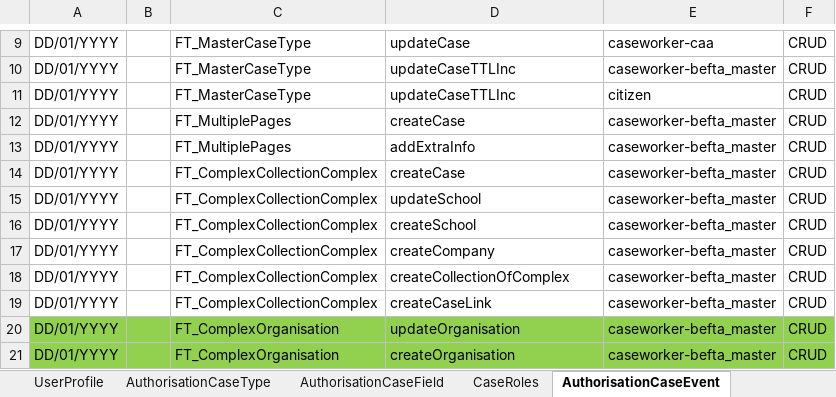
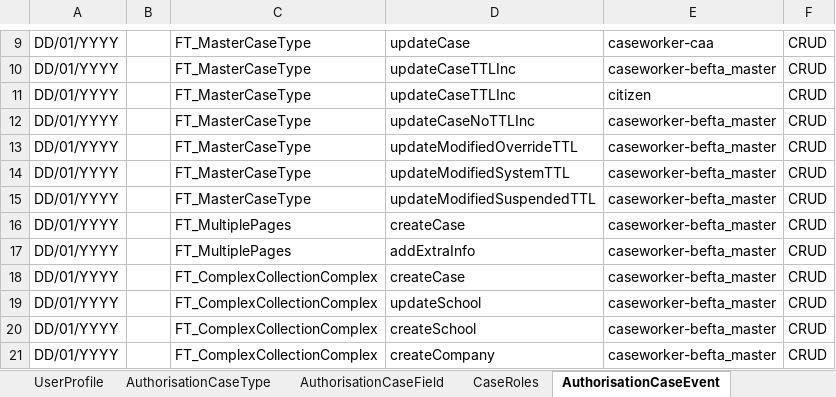
Before and after one commit to hmcts/ccd-test-definitions, an Excel workbook: src/main/resources/uk/gov/hmcts/ccd/test_definitions/excel/BEFTA_Master_Definition.xlsx, sheet AuthorisationCaseEvent, drawn as a sheet; only a part is shown, gaps mark what is left out; the shorter side is filled out with more unchanged rows; values as stored, in another font and other column widths than the file's, no borders; table styles not drawn; the diff names each change by its address in the sheet, - before the commit and + after, or states it on an @@ line.

Commit message:
adding permissions for master-caseworker for all TTL events

```diff
--- a/src/main/resources/uk/gov/hmcts/ccd/test_definitions/excel/BEFTA_Master_Definition.xlsx (sheet AuthorisationCaseEvent)
+++ b/src/main/resources/uk/gov/hmcts/ccd/test_definitions/excel/BEFTA_Master_Definition.xlsx (sheet AuthorisationCaseEvent)
+row 12: DD/01/YYYY |  | FT_MasterCaseType | updateCaseNoTTLInc | caseworker-befta_master | CRUD
+row 13: DD/01/YYYY |  | FT_MasterCaseType | updateModifiedOverrideTTL | caseworker-befta_master | CRUD
+row 14: DD/01/YYYY |  | FT_MasterCaseType | updateModifiedSystemTTL | caseworker-befta_master | CRUD
+row 15: DD/01/YYYY |  | FT_MasterCaseType | updateModifiedSuspendedTTL | caseworker-befta_master | CRUD
```
Also changed, not shown: 1 other file.
